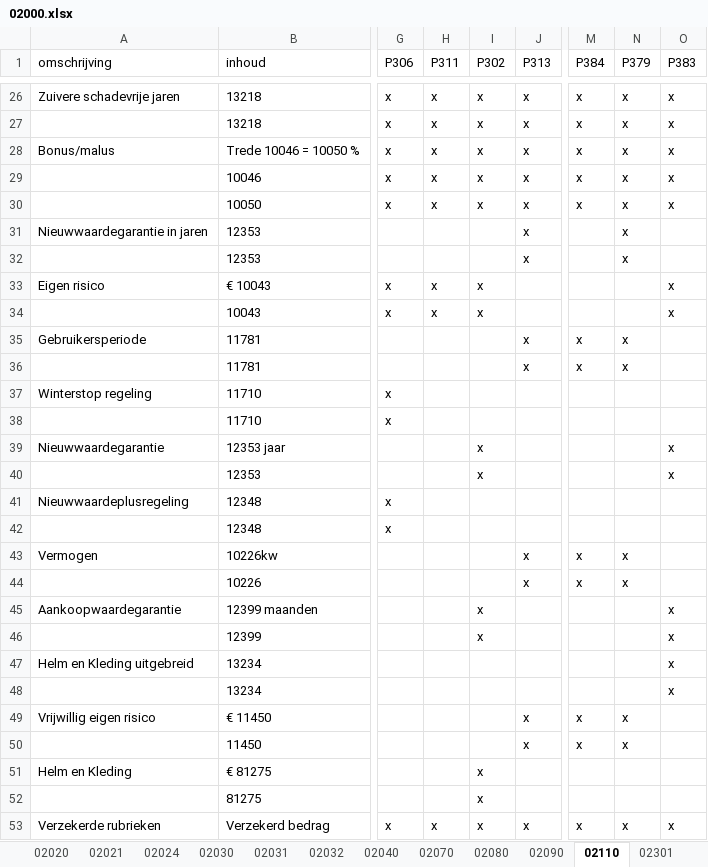
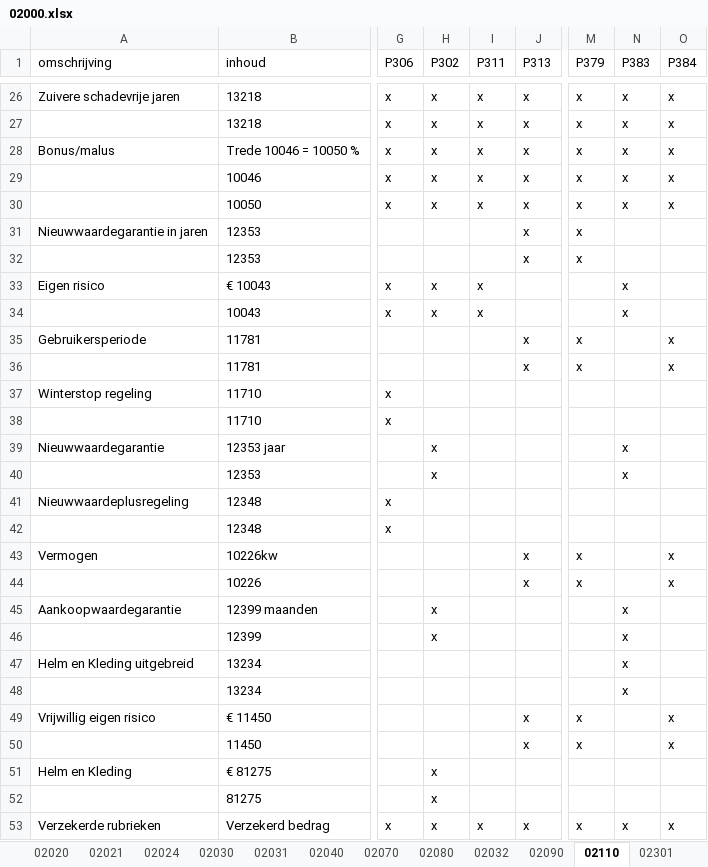
Before and after one commit to JelteDirks/bodyblock-conversion, an Excel workbook: formulieren/02000.xlsx, sheet 02110, drawn as a sheet; only a part is shown, gaps mark what is left out; values as stored, in another font and other column widths than the file's, no borders; the diff covers the shown part only; the diff names each change by its address in the sheet, - before the commit and + after, or states it on an @@ line.

```diff
--- a/formulieren/02000.xlsx (sheet 02110)
+++ b/formulieren/02000.xlsx (sheet 02110)
@@ sheet tab order changed: 02020 | 02021 | 02024 | 02030 | 02031 | 02040 | 02070 | 02080 | 02032 | 02090 | 02110 | 02301 @@
-H1: P311
+H1: P302
-I1: P302
+I1: P311
-M1: P384
+M1: P379
-N1: P379
+N1: P383
-O1: P383
+O1: P384
-M31:M32 (P379): (empty)
+M31:M32 (P379): x
-N31:N32 (P383): x
+N31:N32 (P383): (empty)
-N33:N34 (P383): (empty)
+N33:N34 (P383): x
-O33:O34 (P384): x
+O33:O34 (P384): (empty)
-N35:N36 (P383): x
+N35:N36 (P383): (empty)
-O35:O36 (P384): (empty)
+O35:O36 (P384): x
-H39:H40 (P302): (empty)
+H39:H40 (P302): x
-I39:I40 (P311): x
+I39:I40 (P311): (empty)
-N39:N40 (P383): (empty)
+N39:N40 (P383): x
-O39:O40 (P384): x
+O39:O40 (P384): (empty)
-N43:N44 (P383): x
+N43:N44 (P383): (empty)
-O43:O44 (P384): (empty)
+O43:O44 (P384): x
-H45:H46 (P302): (empty)
+H45:H46 (P302): x
-I45:I46 (P311): x
+I45:I46 (P311): (empty)
-N45:N48 (P383): (empty)
+N45:N48 (P383): x
-O45:O48 (P384): x
+O45:O48 (P384): (empty)
-N49:N50 (P383): x
+N49:N50 (P383): (empty)
-O49:O50 (P384): (empty)
+O49:O50 (P384): x
-H51:H52 (P302): (empty)
+H51:H52 (P302): x
-I51:I52 (P311): x
+I51:I52 (P311): (empty)
```
Also changed, not shown: 16 edited cells elsewhere in this sheet, sheet 02020, sheet 02030, sheet 02540, sheet 02530, sheet 02000, sheet 02090, 3 more sheets, formulieren/01000.xlsx, formulieren/03000.xlsx, 7 other files.
